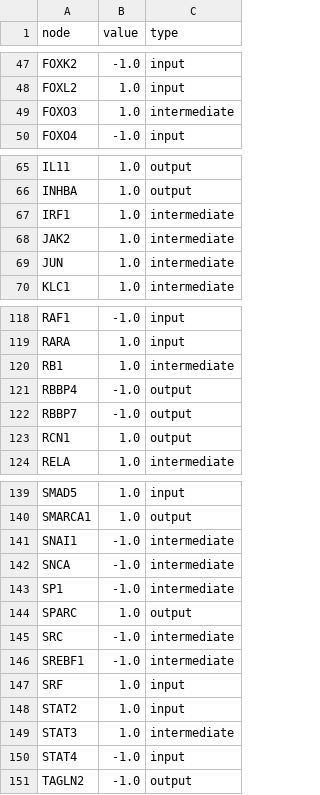
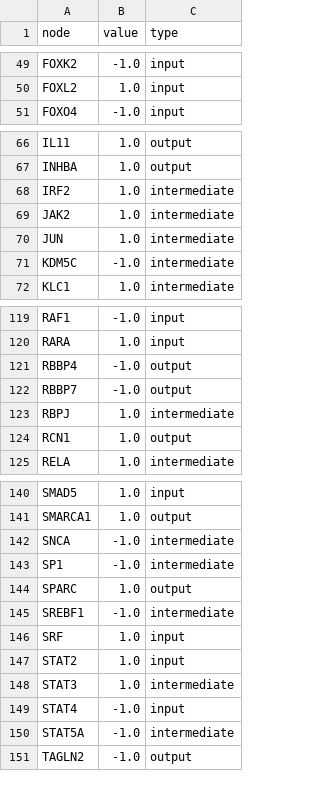
Before and after one commit to saezlab/multiomics2026, a TSV file: results/model2_nodes.tsv, drawn as a sheet; only a part is shown, gaps mark what is left out; the diff covers the shown part only.

```diff
--- a/results/model2_nodes.tsv
+++ b/results/model2_nodes.tsv
@@ -48,3 +50,2 @@ FOXK2	-1.0	input
 FOXL2	1.0	input
-FOXO3	1.0	intermediate
 FOXO4	-1.0	input
@@ -66,5 +67,6 @@ IL11	1.0	output
 INHBA	1.0	output
-IRF1	1.0	intermediate
+IRF2	1.0	intermediate
 JAK2	1.0	intermediate
 JUN	1.0	intermediate
+KDM5C	-1.0	intermediate
 KLC1	1.0	intermediate
@@ -119,5 +120,5 @@ RAF1	-1.0	input
 RARA	1.0	input
-RB1	1.0	intermediate
 RBBP4	-1.0	output
 RBBP7	-1.0	output
+RBPJ	1.0	intermediate
 RCN1	1.0	output
@@ -140,3 +141,2 @@ SMAD5	1.0	input
 SMARCA1	1.0	output
-SNAI1	-1.0	intermediate
 SNCA	-1.0	intermediate
@@ -144,3 +144,2 @@ SP1	-1.0	intermediate
 SPARC	1.0	output
-SRC	-1.0	intermediate
 SREBF1	-1.0	intermediate
@@ -150,2 +149,3 @@ STAT3	1.0	intermediate
 STAT4	-1.0	input
+STAT5A	-1.0	intermediate
 TAGLN2	-1.0	output
```
Also changed, not shown: 5 added rows and 4 removed rows elsewhere in this file, data/network/pkn_model3.tsv, results/model1_edges.tsv, 11 other files.
